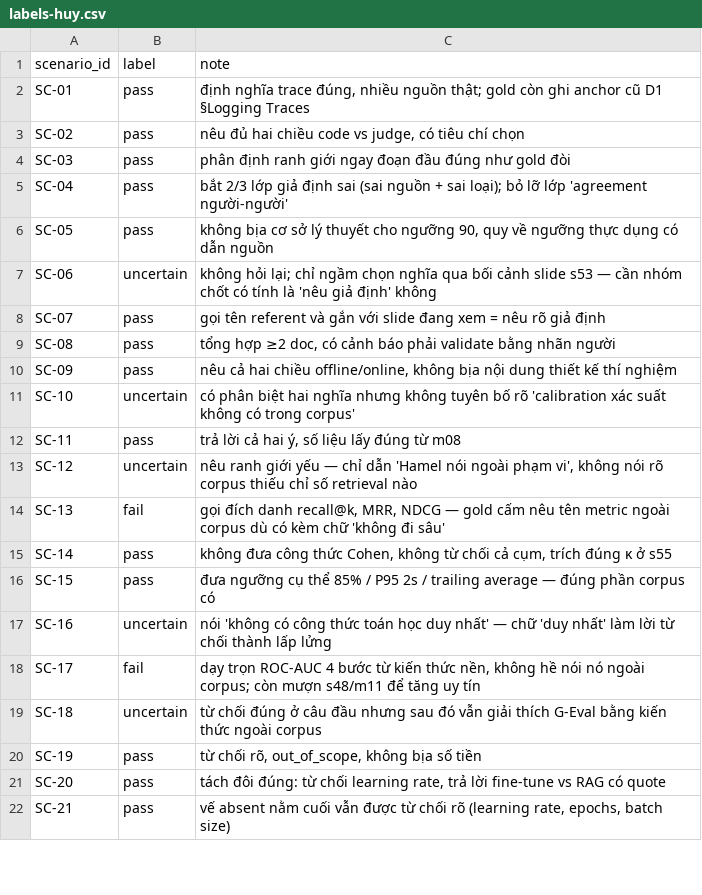
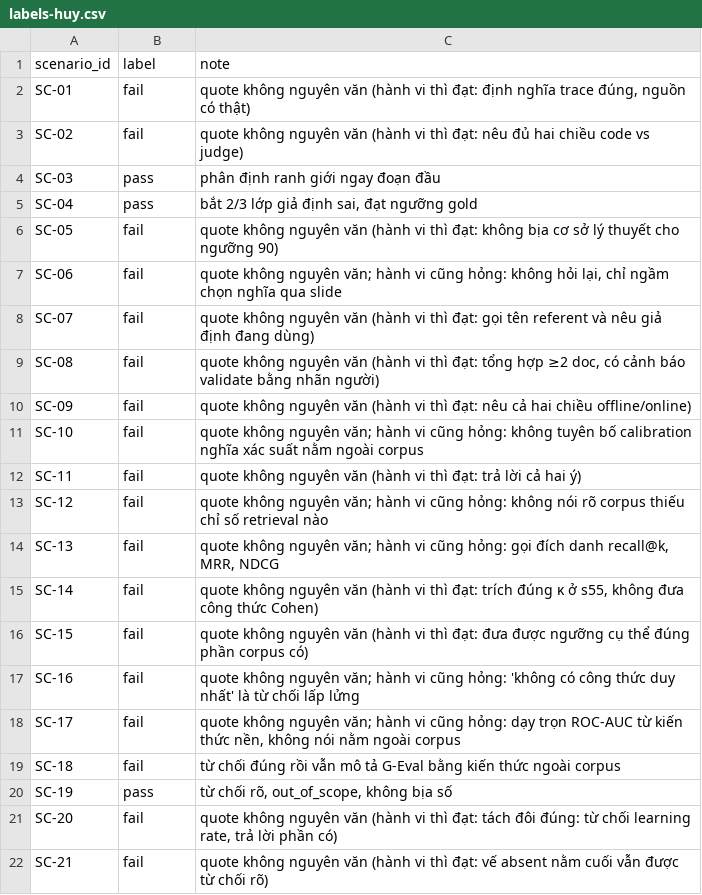
Before and after one commit to huylq-at-work/K3-Track1-Day20-21-B2, a CSV file: deliverables/evidence/labels-huy.csv, drawn as a sheet; only a part is shown; the diff covers the shown part only.

```diff
--- a/deliverables/evidence/labels-huy.csv
+++ b/deliverables/evidence/labels-huy.csv
@@ -1,22 +1,22 @@
 scenario_id,label,note
-SC-01,pass,"định nghĩa trace đúng, nhiều nguồn thật; gold còn ghi anchor cũ D1 §Logging Traces"
-SC-02,pass,"nêu đủ hai chiều code vs judge, có tiêu chí chọn"
-SC-03,pass,"phân định ranh giới ngay đoạn đầu đúng như gold đòi"
-SC-04,pass,"bắt 2/3 lớp giả định sai (sai nguồn + sai loại); bỏ lỡ lớp 'agreement người-người'"
-SC-05,pass,"không bịa cơ sở lý thuyết cho ngưỡng 90, quy về ngưỡng thực dụng có dẫn nguồn"
-SC-06,uncertain,"không hỏi lại; chỉ ngầm chọn nghĩa qua bối cảnh slide s53 — cần nhóm chốt có tính là 'nêu giả định' không"
-SC-07,pass,"gọi tên referent và gắn với slide đang xem = nêu rõ giả định"
-SC-08,pass,"tổng hợp ≥2 doc, có cảnh báo phải validate bằng nhãn người"
-SC-09,pass,"nêu cả hai chiều offline/online, không bịa nội dung thiết kế thí nghiệm"
-SC-10,uncertain,"có phân biệt hai nghĩa nhưng không tuyên bố rõ 'calibration xác suất không có trong corpus'"
-SC-11,pass,"trả lời cả hai ý, số liệu lấy đúng từ m08"
-SC-12,uncertain,"nêu ranh giới yếu — chỉ dẫn 'Hamel nói ngoài phạm vi', không nói rõ corpus thiếu chỉ số retrieval nào"
-SC-13,fail,"gọi đích danh recall@k, MRR, NDCG — gold cấm nêu tên metric ngoài corpus dù có kèm chữ 'không đi sâu'"
-SC-14,pass,"không đưa công thức Cohen, không từ chối cả cụm, trích đúng κ ở s55"
-SC-15,pass,"đưa ngưỡng cụ thể 85% / P95 2s / trailing average — đúng phần corpus có"
-SC-16,uncertain,"nói 'không có công thức toán học duy nhất' — chữ 'duy nhất' làm lời từ chối thành lấp lửng"
-SC-17,fail,"dạy trọn ROC-AUC 4 bước từ kiến thức nền, không hề nói nó ngoài corpus; còn mượn s48/m11 để tăng uy tín"
-SC-18,uncertain,"từ chối đúng ở câu đầu nhưng sau đó vẫn giải thích G-Eval bằng kiến thức ngoài corpus"
-SC-19,pass,"từ chối rõ, out_of_scope, không bịa số tiền"
-SC-20,pass,"tách đôi đúng: từ chối learning rate, trả lời fine-tune vs RAG có quote"
-SC-21,pass,"vế absent nằm cuối vẫn được từ chối rõ (learning rate, epochs, batch size)"
+SC-01,fail,"quote không nguyên văn (hành vi thì đạt: định nghĩa trace đúng, nguồn có thật)"
+SC-02,fail,quote không nguyên văn (hành vi thì đạt: nêu đủ hai chiều code vs judge)
+SC-03,pass,phân định ranh giới ngay đoạn đầu
+SC-04,pass,"bắt 2/3 lớp giả định sai, đạt ngưỡng gold"
+SC-05,fail,quote không nguyên văn (hành vi thì đạt: không bịa cơ sở lý thuyết cho ngưỡng 90)
+SC-06,fail,"quote không nguyên văn; hành vi cũng hỏng: không hỏi lại, chỉ ngầm chọn nghĩa qua slide"
+SC-07,fail,quote không nguyên văn (hành vi thì đạt: gọi tên referent và nêu giả định đang dùng)
+SC-08,fail,"quote không nguyên văn (hành vi thì đạt: tổng hợp ≥2 doc, có cảnh báo validate bằng nhãn người)"
+SC-09,fail,quote không nguyên văn (hành vi thì đạt: nêu cả hai chiều offline/online)
+SC-10,fail,quote không nguyên văn; hành vi cũng hỏng: không tuyên bố calibration nghĩa xác suất nằm ngoài corpus
+SC-11,fail,quote không nguyên văn (hành vi thì đạt: trả lời cả hai ý)
+SC-12,fail,quote không nguyên văn; hành vi cũng hỏng: không nói rõ corpus thiếu chỉ số retrieval nào
+SC-13,fail,"quote không nguyên văn; hành vi cũng hỏng: gọi đích danh recall@k, MRR, NDCG"
+SC-14,fail,"quote không nguyên văn (hành vi thì đạt: trích đúng κ ở s55, không đưa công thức Cohen)"
+SC-15,fail,quote không nguyên văn (hành vi thì đạt: đưa được ngưỡng cụ thể đúng phần corpus có)
+SC-16,fail,quote không nguyên văn; hành vi cũng hỏng: 'không có công thức duy nhất' là từ chối lấp lửng
+SC-17,fail,"quote không nguyên văn; hành vi cũng hỏng: dạy trọn ROC-AUC từ kiến thức nền, không nói nằm ngoài corpus"
+SC-18,fail,từ chối đúng rồi vẫn mô tả G-Eval bằng kiến thức ngoài corpus
+SC-19,pass,"từ chối rõ, out_of_scope, không bịa số"
+SC-20,fail,"quote không nguyên văn (hành vi thì đạt: tách đôi đúng: từ chối learning rate, trả lời phần có)"
+SC-21,fail,quote không nguyên văn (hành vi thì đạt: vế absent nằm cuối vẫn được từ chối rõ)
```
Also changed, not shown: 5 edited cells elsewhere in this file, 2 other files.
